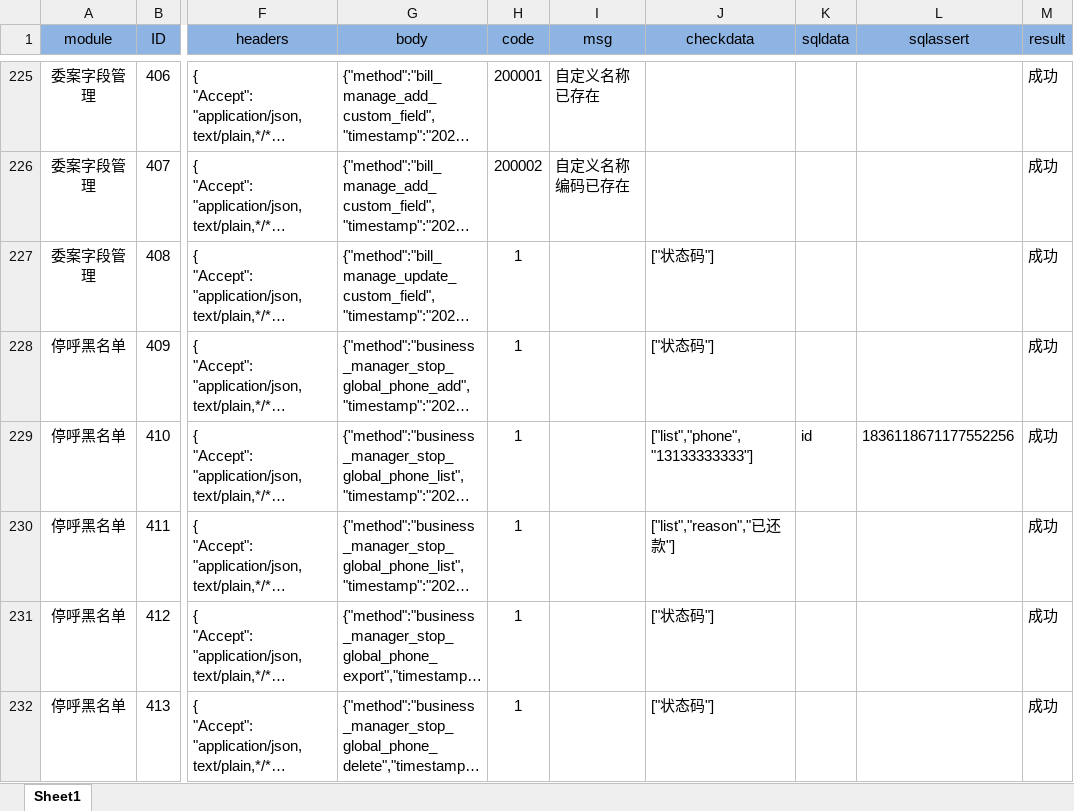
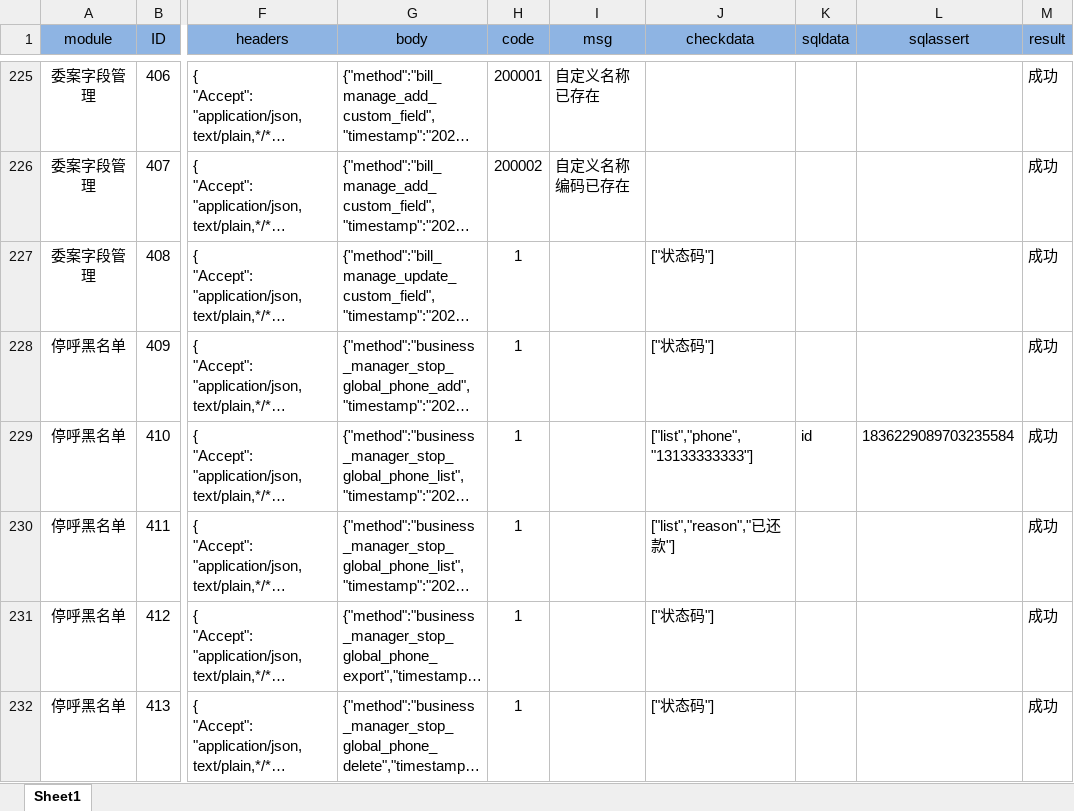
Before and after one commit to zhouyanlong/autotestapi, an Excel workbook: config/apicaseadmin.xlsx, sheet Sheet1, drawn as a sheet; only a part is shown, gaps mark what is left out; long unchanged cells end in …; values as stored, in another font and other column widths than the file's, no borders; the diff covers the shown part only; the diff names each change by its address in the sheet, - before the commit and + after, or states it on an @@ line.

```diff
--- a/config/apicaseadmin.xlsx (sheet Sheet1)
+++ b/config/apicaseadmin.xlsx (sheet Sheet1)
-L229 (sqlassert): 1836118671177552256
+L229 (sqlassert): 1836229089703235584
```
Also changed, not shown: 14 edited cells elsewhere in this sheet, config/apicase.xlsx, 7 other files.
